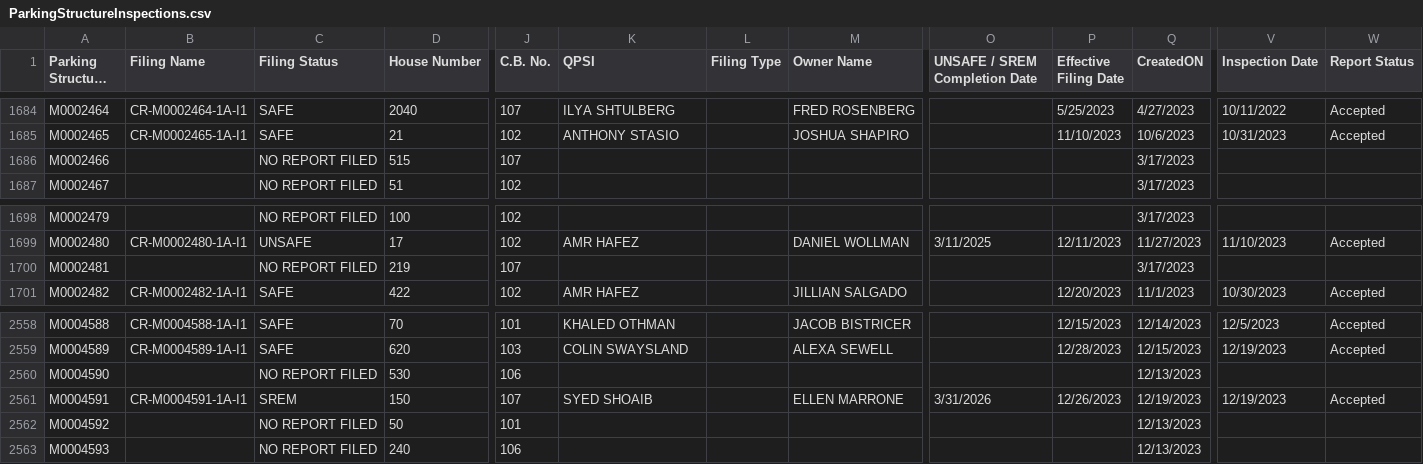
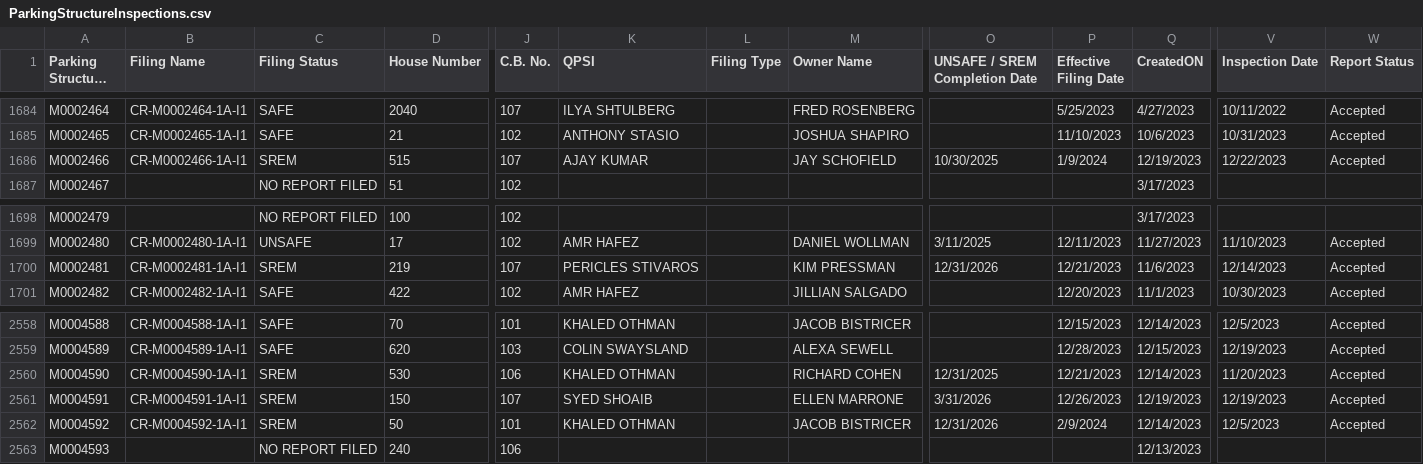
Before and after one commit to NYCDOB/ParkingStructures, a CSV file: data/ParkingStructureInspections.csv, drawn as a sheet; only a part is shown, gaps mark what is left out; long unchanged cells end in …; the diff covers the shown part only; the diff names each change by its address in the sheet, - before the commit and + after, or states it on an @@ line.

Commit message:
update from script Wed 02/14/2024  7:20:37.28

```diff
--- a/data/ParkingStructureInspections.csv
+++ b/data/ParkingStructureInspections.csv
-B1686 (Filing Name): (empty)
+B1686 (Filing Name): CR-M0002466-1A-I1
-C1686 (Filing Status): NO REPORT FILED
+C1686 (Filing Status): SREM
-K1686 (QPSI): (empty)
+K1686 (QPSI): AJAY KUMAR
-M1686 (Owner Name): (empty)
+M1686 (Owner Name): JAY SCHOFIELD
-O1686 (UNSAFE / SREM Completion Date): (empty)
+O1686 (UNSAFE / SREM Completion Date): 10/30/2025
-P1686 (Effective Filing Date): (empty)
+P1686 (Effective Filing Date): 1/9/2024
-Q1686 (CreatedON): 3/17/2023
+Q1686 (CreatedON): 12/19/2023
-V1686 (Inspection Date): (empty)
+V1686 (Inspection Date): 12/22/2023
-W1686 (Report Status): (empty)
+W1686 (Report Status): Accepted
-B1700 (Filing Name): (empty)
+B1700 (Filing Name): CR-M0002481-1A-I1
-C1700 (Filing Status): NO REPORT FILED
+C1700 (Filing Status): SREM
-K1700 (QPSI): (empty)
+K1700 (QPSI): PERICLES STIVAROS
-M1700 (Owner Name): (empty)
+M1700 (Owner Name): KIM PRESSMAN
-O1700 (UNSAFE / SREM Completion Date): (empty)
+O1700 (UNSAFE / SREM Completion Date): 12/31/2026
-P1700 (Effective Filing Date): (empty)
+P1700 (Effective Filing Date): 12/21/2023
-Q1700 (CreatedON): 3/17/2023
+Q1700 (CreatedON): 11/6/2023
-V1700 (Inspection Date): (empty)
+V1700 (Inspection Date): 12/14/2023
-W1700 (Report Status): (empty)
+W1700 (Report Status): Accepted
-B2560 (Filing Name): (empty)
+B2560 (Filing Name): CR-M0004590-1A-I1
-C2560 (Filing Status): NO REPORT FILED
+C2560 (Filing Status): SREM
-K2560 (QPSI): (empty)
+K2560 (QPSI): KHALED OTHMAN
-M2560 (Owner Name): (empty)
+M2560 (Owner Name): RICHARD COHEN
-O2560 (UNSAFE / SREM Completion Date): (empty)
+O2560 (UNSAFE / SREM Completion Date): 12/31/2025
-P2560 (Effective Filing Date): (empty)
+P2560 (Effective Filing Date): 12/21/2023
-Q2560 (CreatedON): 12/13/2023
+Q2560 (CreatedON): 12/14/2023
-V2560 (Inspection Date): (empty)
+V2560 (Inspection Date): 11/20/2023
-W2560 (Report Status): (empty)
+W2560 (Report Status): Accepted
-B2562 (Filing Name): (empty)
+B2562 (Filing Name): CR-M0004592-1A-I1
-C2562 (Filing Status): NO REPORT FILED
+C2562 (Filing Status): SREM
-K2562 (QPSI): (empty)
+K2562 (QPSI): KHALED OTHMAN
-M2562 (Owner Name): (empty)
+M2562 (Owner Name): JACOB BISTRICER
-O2562 (UNSAFE / SREM Completion Date): (empty)
+O2562 (UNSAFE / SREM Completion Date): 12/31/2026
-P2562 (Effective Filing Date): (empty)
+P2562 (Effective Filing Date): 2/9/2024
-Q2562 (CreatedON): 12/13/2023
+Q2562 (CreatedON): 12/14/2023
-V2562 (Inspection Date): (empty)
+V2562 (Inspection Date): 12/5/2023
-W2562 (Report Status): (empty)
+W2562 (Report Status): Accepted
```
Also changed, not shown: 30 edited cells elsewhere in this file.
